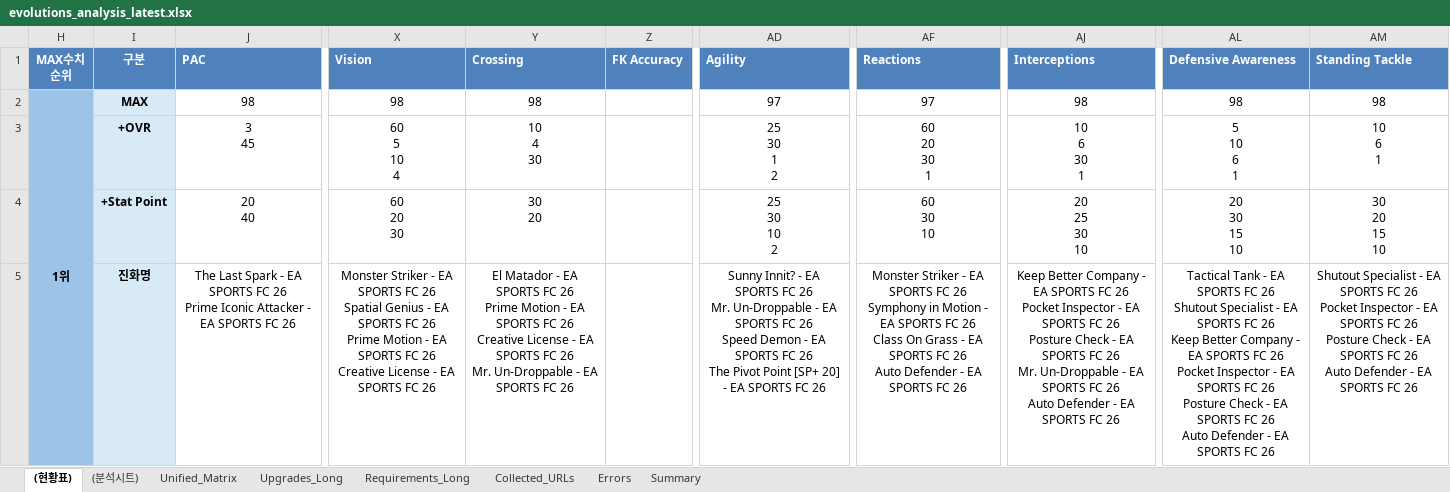
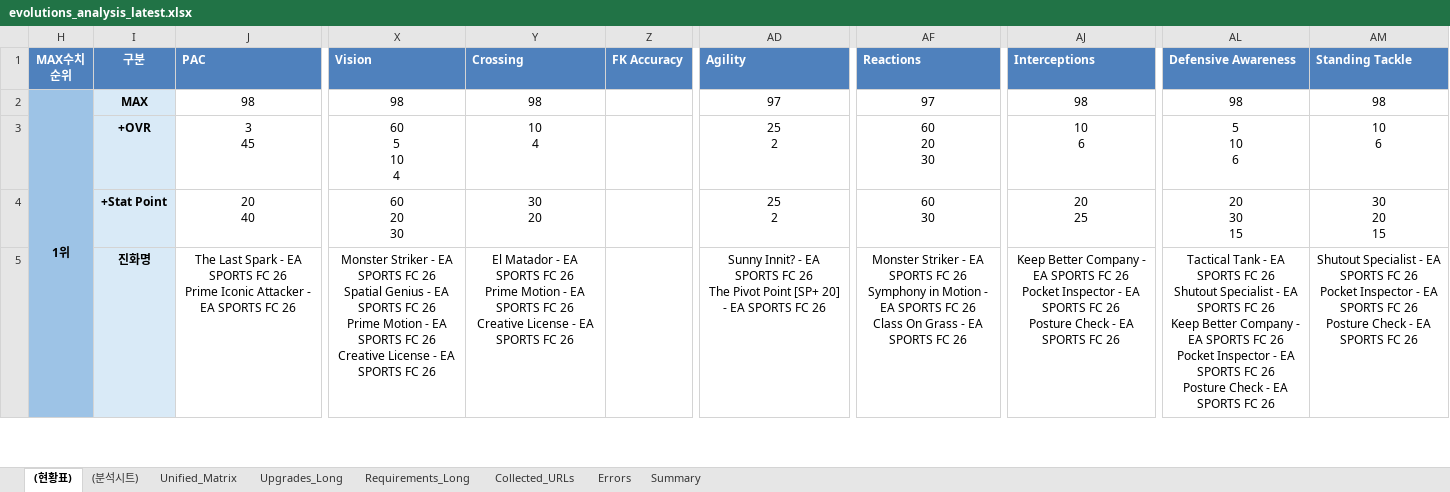
Before and after one commit to lemora87/futgg-objective-crawler, an Excel workbook: latest/evolutions_analysis_latest.xlsx, sheet (현황표), drawn as a sheet; only a part is shown, gaps mark what is left out; values as stored, in another font and other column widths than the file's, no borders; ↵ is a line break in a cell; the diff covers the shown part only; the diff names each change by its address in the sheet, - before the commit and + after, or states it on an @@ line.

```diff
--- a/latest/evolutions_analysis_latest.xlsx (sheet (현황표))
+++ b/latest/evolutions_analysis_latest.xlsx (sheet (현황표))
-Y3 (Crossing): 10 ↵ 4 ↵ 30
+Y3 (Crossing): 10 ↵ 4
-AD3 (Agility): 25 ↵ 30 ↵ 1 ↵ 2
+AD3 (Agility): 25 ↵ 2
-AF3 (Reactions): 60 ↵ 20 ↵ 30 ↵ 1
+AF3 (Reactions): 60 ↵ 20 ↵ 30
-AJ3 (Interceptions): 10 ↵ 6 ↵ 30 ↵ 1
+AJ3 (Interceptions): 10 ↵ 6
-AL3 (Defensive Awareness): 5 ↵ 10 ↵ 6 ↵ 1
+AL3 (Defensive Awareness): 5 ↵ 10 ↵ 6
-AM3 (Standing Tackle): 10 ↵ 6 ↵ 1
+AM3 (Standing Tackle): 10 ↵ 6
-AD4 (Agility): 25 ↵ 30 ↵ 10 ↵ 2
+AD4 (Agility): 25 ↵ 2
-AF4 (Reactions): 60 ↵ 30 ↵ 10
+AF4 (Reactions): 60 ↵ 30
-AJ4 (Interceptions): 20 ↵ 25 ↵ 30 ↵ 10
+AJ4 (Interceptions): 20 ↵ 25
-AL4 (Defensive Awareness): 20 ↵ 30 ↵ 15 ↵ 10
+AL4 (Defensive Awareness): 20 ↵ 30 ↵ 15
-AM4 (Standing Tackle): 30 ↵ 20 ↵ 15 ↵ 10
+AM4 (Standing Tackle): 30 ↵ 20 ↵ 15
-Y5 (Crossing): …FC 26 ↵ Mr. Un-Droppable - EA SPORTS FC 26
+Y5 (Crossing): …FC 26
-AD5 (Agility): …FC 26 ↵ Mr. Un-Droppable - EA SPORTS FC 26 ↵ Speed Demon - EA SPORTS FC 26 ↵ The Pivot…
+AD5 (Agility): …FC 26 ↵ The Pivot…
-AF5 (Reactions): …FC 26 ↵ Auto Defender - EA SPORTS FC 26
+AF5 (Reactions): …FC 26
-AJ5 (Interceptions): …FC 26 ↵ Mr. Un-Droppable - EA SPORTS FC 26 ↵ Auto Defender - EA SPORTS FC 26
+AJ5 (Interceptions): …FC 26
-AL5 (Defensive Awareness): …FC 26 ↵ Auto Defender - EA SPORTS FC 26
+AL5 (Defensive Awareness): …FC 26
-AM5 (Standing Tackle): …FC 26 ↵ Auto Defender - EA SPORTS FC 26
+AM5 (Standing Tackle): …FC 26
```
Also changed, not shown: 54 edited cells elsewhere in this sheet, sheet Unified_Matrix, hidden cells, latest/evolutions_raw_latest.xlsx.
